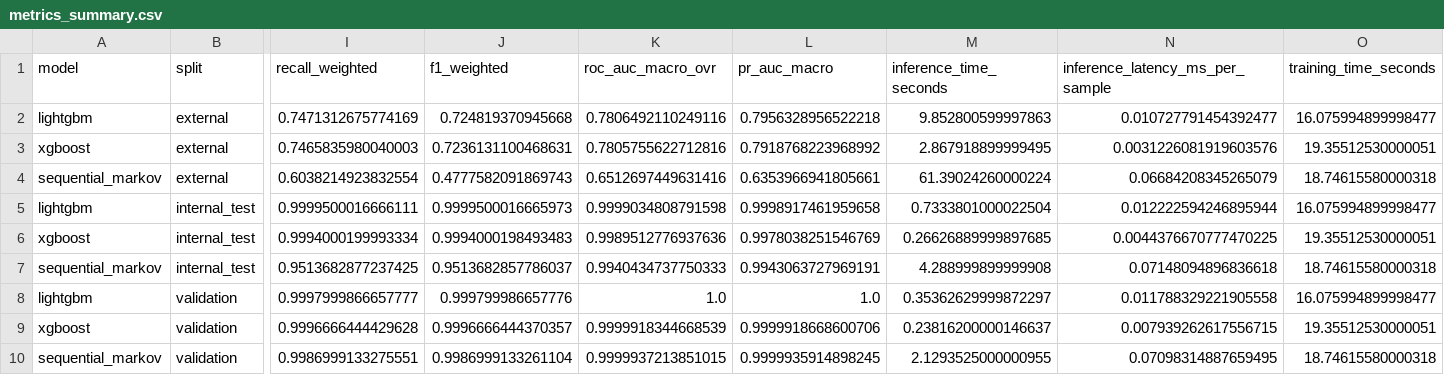
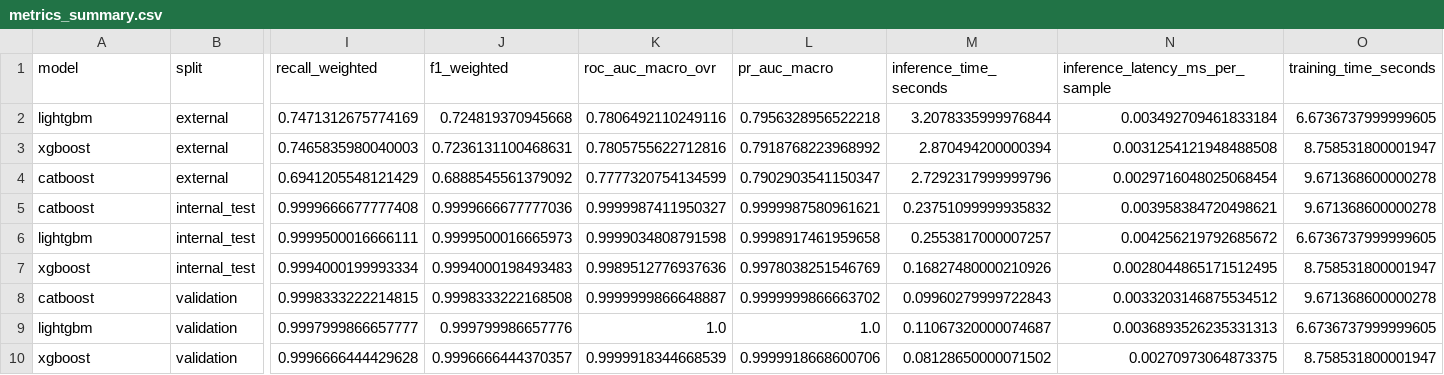
Before and after one commit to ashokpsgitech/HTTP-Flood-Attack-Detection--ML-Model, a CSV file: results/metrics_summary.csv, drawn as a sheet; only a part is shown, gaps mark what is left out; removed rows and columns are numbered as before the commit, all else as after; rows hold the shown columns only; the diff names each change by its address in the sheet, - before the commit and + after, or states it on an @@ line.

```diff
--- a/results/metrics_summary.csv
+++ b/results/metrics_summary.csv
-M2 (inference_time_seconds): 9.852800599997863
+M2 (inference_time_seconds): 3.2078335999976844
-N2 (inference_latency_ms_per_sample): 0.010727791454392477
+N2 (inference_latency_ms_per_sample): 0.003492709461833184
-O2 (training_time_seconds): 16.075994899998477
+O2 (training_time_seconds): 6.6736737999999605
-M3 (inference_time_seconds): 2.867918899999495
+M3 (inference_time_seconds): 2.870494200000394
-N3 (inference_latency_ms_per_sample): 0.0031226081919603576
+N3 (inference_latency_ms_per_sample): 0.0031254121948488508
-O3 (training_time_seconds): 19.35512530000051
+O3 (training_time_seconds): 8.758531800001947
-row 4: sequential_markov | external | 0.6038214923832554 | 0.4777582091869743 | 0.6512697449631416 | 0.6353966941805661 | 61.39024260000224 | 0.06684208345265079 | 18.74615580000318
+row 4: catboost | external | 0.6941205548121429 | 0.6888545561379092 | 0.7777320754134599 | 0.7902903541150347 | 2.7292317999999796 | 0.0029716048025068454 | 9.671368600000278
+row 5: catboost | internal_test | 0.9999666677777408 | 0.9999666677777036 | 0.9999987411950327 | 0.9999987580961621 | 0.23751099999935832 | 0.003958384720498621 | 9.671368600000278
-M6 (inference_time_seconds): 0.7333801000022504
+M6 (inference_time_seconds): 0.2553817000007257
-N6 (inference_latency_ms_per_sample): 0.012222594246895944
+N6 (inference_latency_ms_per_sample): 0.004256219792685672
-O6 (training_time_seconds): 16.075994899998477
+O6 (training_time_seconds): 6.6736737999999605
-M7 (inference_time_seconds): 0.26626889999897685
+M7 (inference_time_seconds): 0.16827480000210926
-N7 (inference_latency_ms_per_sample): 0.0044376670777470225
+N7 (inference_latency_ms_per_sample): 0.0028044865171512495
-O7 (training_time_seconds): 19.35512530000051
+O7 (training_time_seconds): 8.758531800001947
-row 7: sequential_markov | internal_test | 0.9513682877237425 | 0.9513682857786037 | 0.9940434737750333 | 0.9943063727969191 | 4.288999899999908 | 0.07148094896836618 | 18.74615580000318
+row 8: catboost | validation | 0.9998333222214815 | 0.9998333222168508 | 0.9999999866648887 | 0.9999999866663702 | 0.09960279999722843 | 0.0033203146875534512 | 9.671368600000278
-M9 (inference_time_seconds): 0.35362629999872297
+M9 (inference_time_seconds): 0.11067320000074687
-N9 (inference_latency_ms_per_sample): 0.011788329221905558
+N9 (inference_latency_ms_per_sample): 0.0036893526235331313
-O9 (training_time_seconds): 16.075994899998477
+O9 (training_time_seconds): 6.6736737999999605
-M10 (inference_time_seconds): 0.23816200000146637
+M10 (inference_time_seconds): 0.08128650000071502
-N10 (inference_latency_ms_per_sample): 0.007939262617556715
+N10 (inference_latency_ms_per_sample): 0.00270973064873375
-O10 (training_time_seconds): 19.35512530000051
+O10 (training_time_seconds): 8.758531800001947
-row 10: sequential_markov | validation | 0.9986999133275551 | 0.9986999133261104 | 0.9999937213851015 | 0.9999935914898245 | 2.1293525000000955 | 0.07098314887659495 | 18.74615580000318
```
Also changed, not shown: results/classification_reports.csv, results/per_class_tp_tn_fp_fn.csv, 5 other files.
